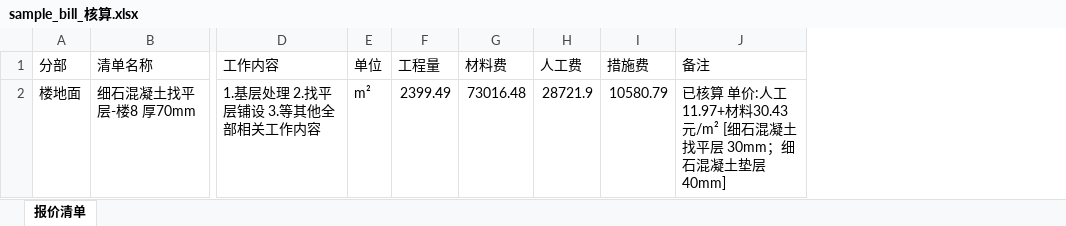
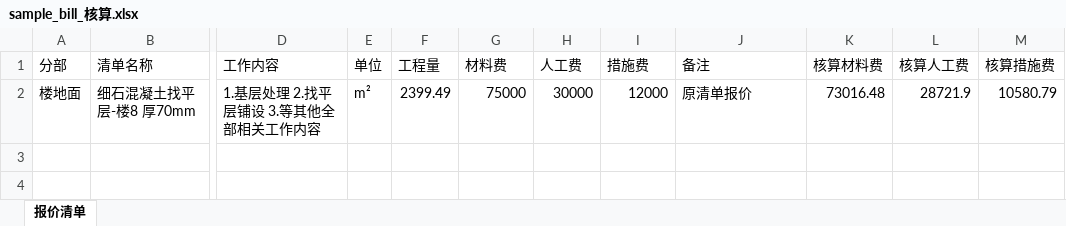
Before and after one commit to MUGUOQIAN/-, an Excel workbook: examples/sample_bill_核算.xlsx, sheet 报价清单, drawn as a sheet; only a part is shown, gaps mark what is left out; values as stored, in another font and other column widths than the file's, no borders; the diff names each change by its address in the sheet, - before the commit and + after, or states it on an @@ line.

```diff
--- a/examples/sample_bill_核算.xlsx (sheet 报价清单)
+++ b/examples/sample_bill_核算.xlsx (sheet 报价清单)
+column K (核算材料费), row 2: 73016.48
+column L (核算人工费), row 2: 28721.9
+column M (核算措施费), row 2: 10580.79
-G2 (材料费): 73016.48
+G2 (材料费): 75000
-H2 (人工费): 28721.9
+H2 (人工费): 30000
-I2 (措施费): 10580.79
+I2 (措施费): 12000
-J2 (备注): 已核算 单价:人工11.97+材料30.43元/m² [细石混凝土找平层 30mm；细石混凝土垫层 40mm]
+J2 (备注): 原清单报价
```
Also changed, not shown: examples/sample_bill.xlsx, 3 other files.
